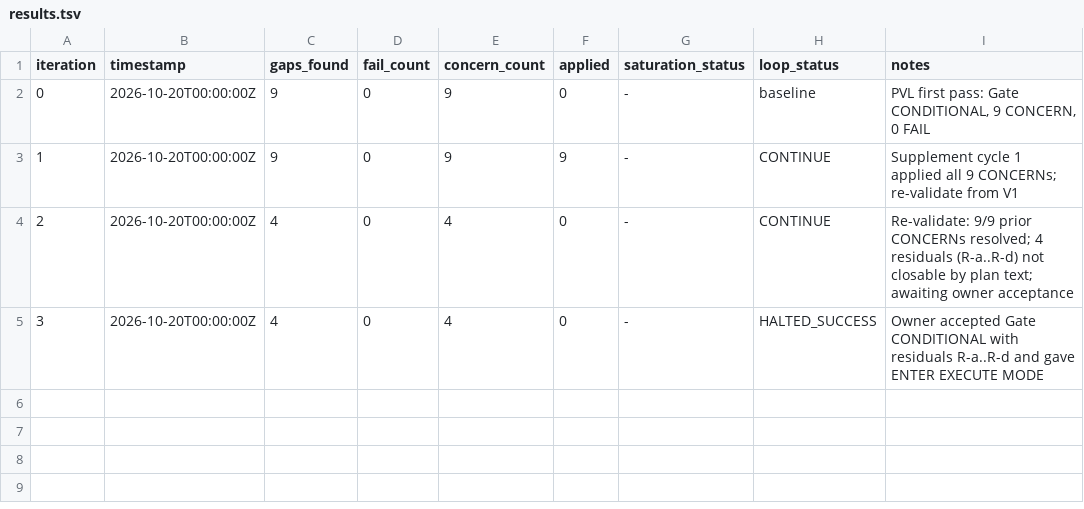
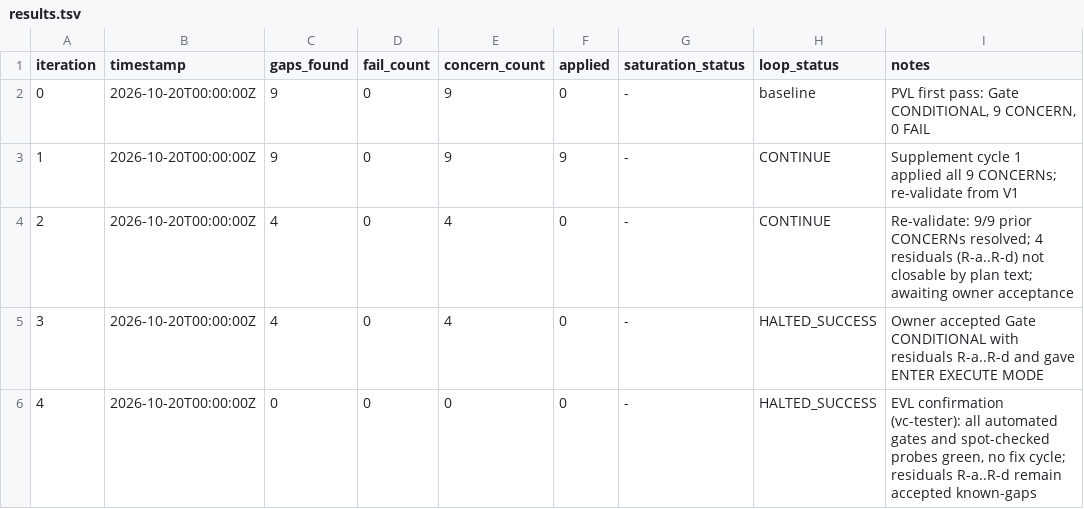
Before and after one commit to hieuhn09/dtw-web, a TSV file: process/general-plans/active/otw-exclusive_20-10-26/results.tsv, drawn as a sheet; the diff names each change by its address in the sheet, - before the commit and + after, or states it on an @@ line.

```diff
--- a/process/general-plans/active/otw-exclusive_20-10-26/results.tsv
+++ b/process/general-plans/active/otw-exclusive_20-10-26/results.tsv
+row 6: 4 | 2026-10-20T00:00:00Z | 0 | 0 | 0 | 0 | - | HALTED_SUCCESS | EVL confirmation (vc-tester): all automated gates and spot-checked probes green, no fix cycle; residuals R-a..R-d remain accepted known-gaps
```
